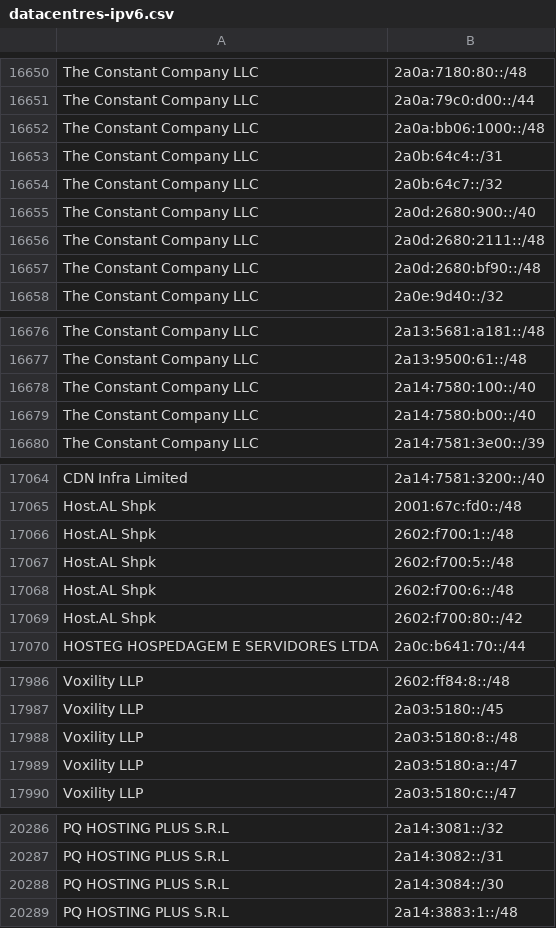
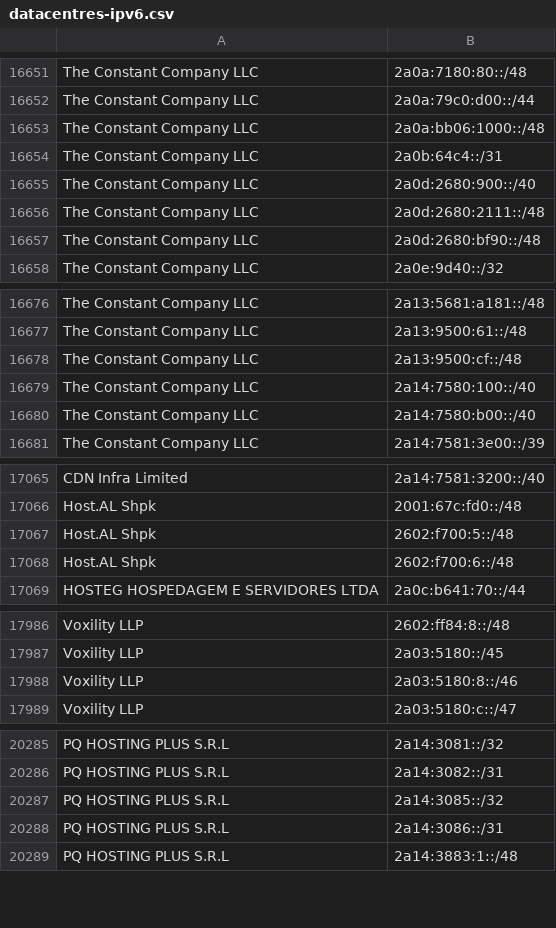
Before and after one commit to hexydec/ip-ranges, a CSV file: output/datacentres-ipv6.csv, drawn as a sheet; only a part is shown, gaps mark what is left out; removed rows and columns are numbered as before the commit, all else as after; the diff covers the shown part only; the diff names each change by its address in the sheet, - before the commit and + after, or states it on an @@ line.

```diff
--- a/output/datacentres-ipv6.csv
+++ b/output/datacentres-ipv6.csv
-row 16654: The Constant Company LLC | 2a0b:64c7::/32
+row 16678: The Constant Company LLC | 2a13:9500:cf::/48
-row 17066: Host.AL Shpk | 2602:f700:1::/48
-row 17069: Host.AL Shpk | 2602:f700:80::/42
-B17988: 2a03:5180:8::/48
+B17988: 2a03:5180:8::/46
-row 17989: Voxility LLP | 2a03:5180:a::/47
-B20287: 2a14:3084::/30
+B20287: 2a14:3085::/32
+row 20288: PQ HOSTING PLUS S.R.L | 2a14:3086::/31
```
Also changed, not shown: 4 added rows, 3 removed rows, 1 moved row and 9 edited cells elsewhere in this file, 7 other files.
